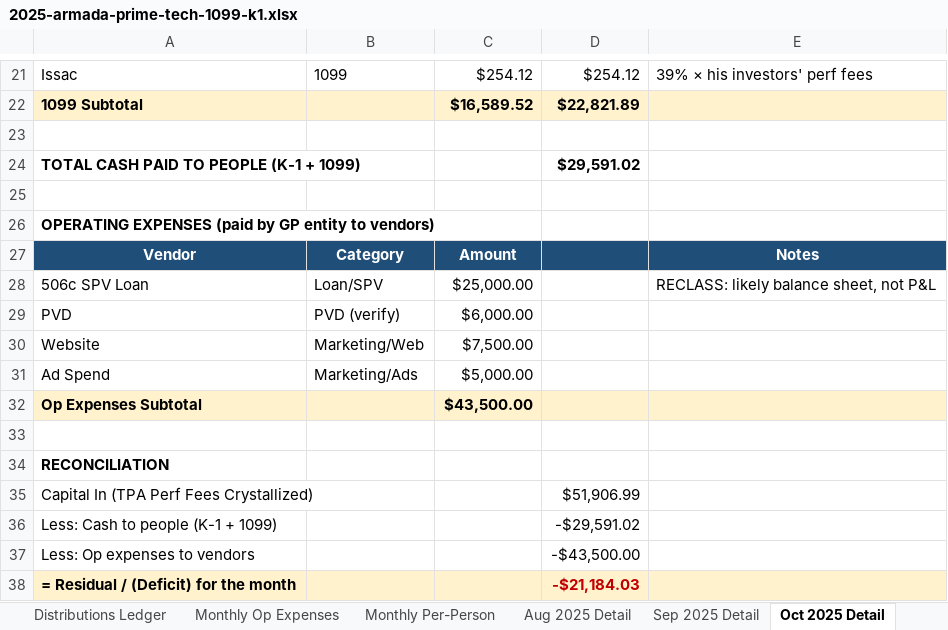
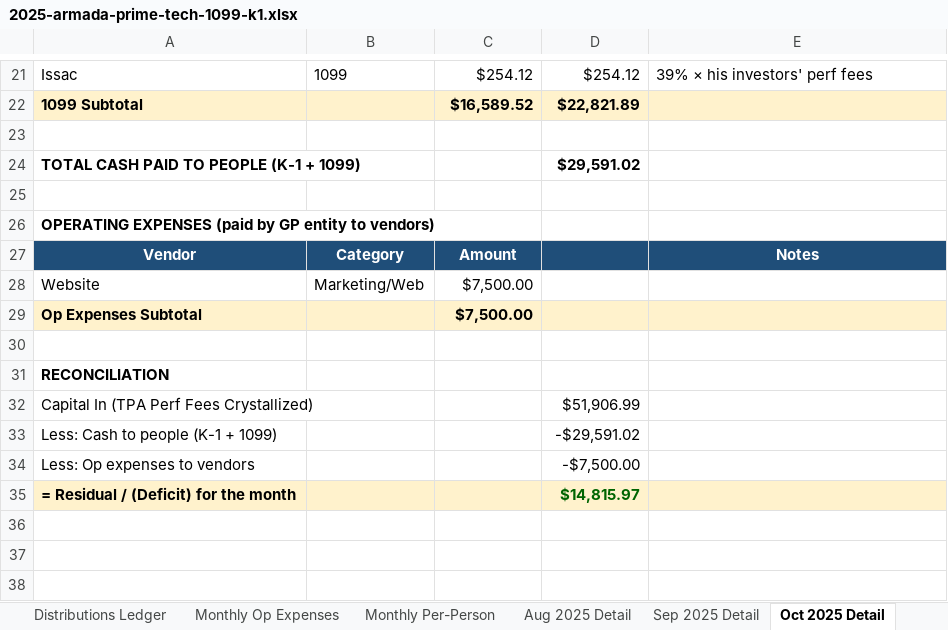
Before and after one commit to theastark1-cpu/claude-central-hub, an Excel workbook: 2025-armada-prime-tech-1099-k1.xlsx, sheet Oct 2025 Detail, drawn as a sheet; only a part is shown, gaps mark what is left out; values as stored, in another font and other column widths than the file's, no borders; formulas without a stored value are shown as written; removed rows and columns are numbered as before the commit, all else as after; the diff names each change by its address in the sheet, - before the commit and + after, or states it on an @@ line.

```diff
--- a/2025-armada-prime-tech-1099-k1.xlsx (sheet Oct 2025 Detail)
+++ b/2025-armada-prime-tech-1099-k1.xlsx (sheet Oct 2025 Detail)
-row 28: 506c SPV Loan | Loan/SPV | $25,000.00 |  | RECLASS: likely balance sheet, not P&L
-row 29: PVD | PVD (verify) | $6,000.00
-row 31: Ad Spend | Marketing/Ads | $5,000.00
-C29: $43,500.00
+C29: $7,500.00
-D34: -$43,500.00
+D34: -$7,500.00
-D35: -$21,184.03
+D35: $14,815.97
-D35 text colour: #C00000
+D35 text colour: #006400
```
Also changed, not shown: sheet Monthly Op Expenses, sheet GP Expenses, sheet K-1 Summary, sheet Nov 2025 Detail, sheet Summary, sheet Monthly Per-Person, 1 more sheet, monily-package/06_Bonus_Detailed_Workbook.xlsx, monily-package/Form_1065_Accrual_2025.xlsx, 7 other files.
